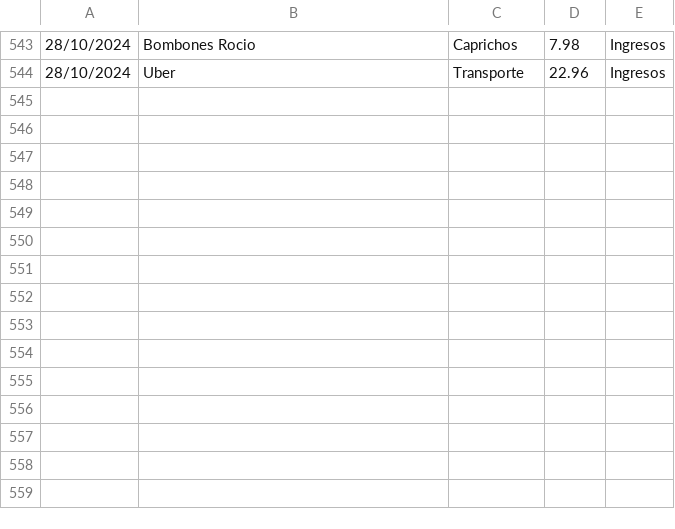
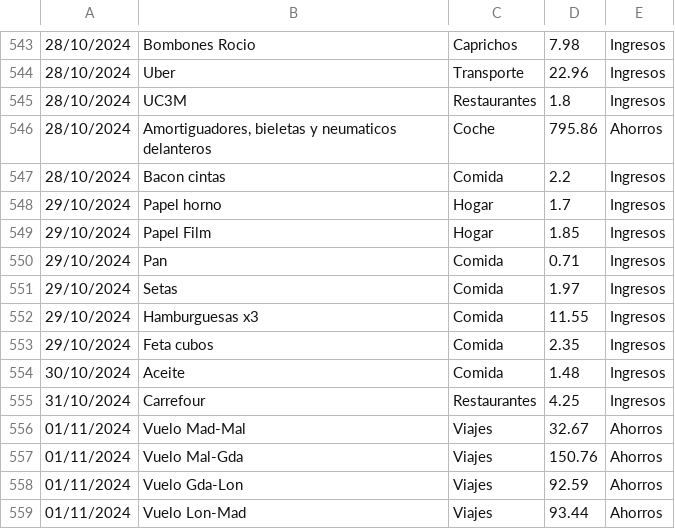
Before and after one commit to IAmTheMister/gastosKivy, a CSV file: admin/gastos_admin.csv, drawn as a sheet; only a part is shown, gaps mark what is left out.

Commit message:
gastos 31/10/2024

```diff
--- a/admin/gastos_admin.csv
+++ b/admin/gastos_admin.csv
@@ -544 +544,16 @@
 28/10/2024,Uber,Transporte,22.96,Ingresos
+28/10/2024,UC3M,Restaurantes,1.8,Ingresos
+28/10/2024,"Amortiguadores, bieletas y neumaticos delanteros",Coche,795.86,Ahorros
+28/10/2024,Bacon cintas,Comida,2.2,Ingresos
+29/10/2024,Papel horno,Hogar,1.7,Ingresos
+29/10/2024,Papel Film,Hogar,1.85,Ingresos
+29/10/2024,Pan,Comida,0.71,Ingresos
+29/10/2024,Setas,Comida,1.97,Ingresos
+29/10/2024,Hamburguesas x3,Comida,11.55,Ingresos
+29/10/2024,Feta cubos,Comida,2.35,Ingresos
+30/10/2024,Aceite,Comida,1.48,Ingresos
+31/10/2024,Carrefour,Restaurantes,4.25,Ingresos
+01/11/2024,Vuelo Mad-Mal,Viajes,32.67,Ahorros
+01/11/2024,Vuelo Mal-Gda,Viajes,150.76,Ahorros
+01/11/2024,Vuelo Gda-Lon,Viajes,92.59,Ahorros
+01/11/2024,Vuelo Lon-Mad,Viajes,93.44,Ahorros
```
Also changed, not shown: admin/ingresos_admin.csv, admin/viajes_admin.csv.
